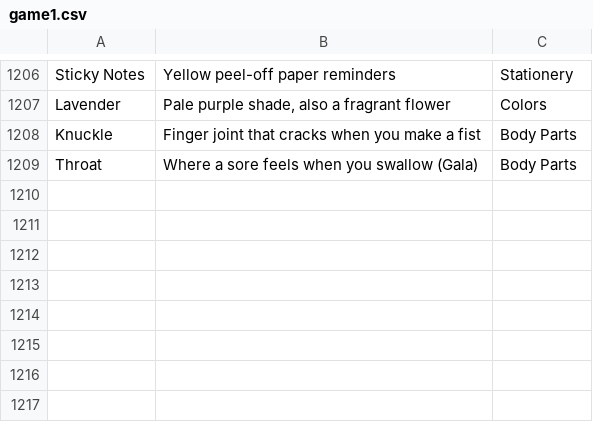
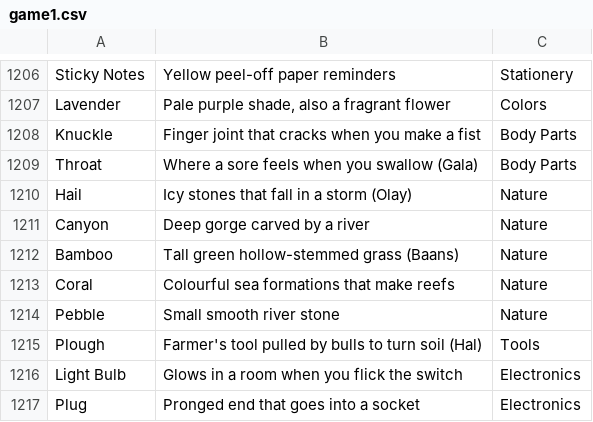
Before and after one commit to theshabab/jorbox, a CSV file: data/seed/data/game1.csv, drawn as a sheet; only a part is shown, gaps mark what is left out; the diff names each change by its address in the sheet, - before the commit and + after, or states it on an @@ line.

```diff
--- a/data/seed/data/game1.csv
+++ b/data/seed/data/game1.csv
+row 1210: Hail | Icy stones that fall in a storm (Olay) | Nature
+row 1211: Canyon | Deep gorge carved by a river | Nature
+row 1212: Bamboo | Tall green hollow-stemmed grass (Baans) | Nature
+row 1213: Coral | Colourful sea formations that make reefs | Nature
+row 1214: Pebble | Small smooth river stone | Nature
+row 1215: Plough | Farmer's tool pulled by bulls to turn soil (Hal) | Tools
+row 1216: Light Bulb | Glows in a room when you flick the switch | Electronics
+row 1217: Plug | Pronged end that goes into a socket | Electronics
```
Also changed, not shown: 3 other files.
